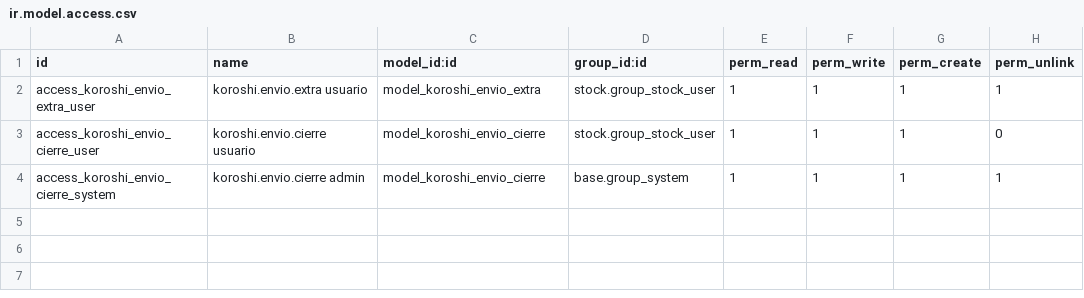
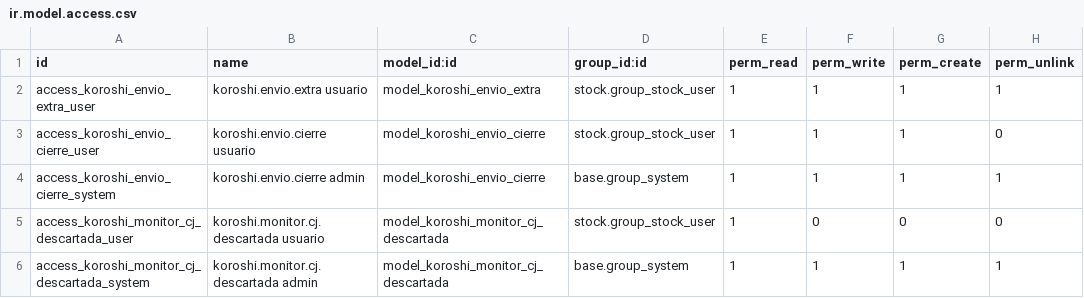
Before and after one commit to IsaacAndreu/OleadasKoroshi, a CSV file: odoo/modulos/koroshi_monitor/security/ir.model.access.csv, drawn as a sheet.

```diff
--- a/odoo/modulos/koroshi_monitor/security/ir.model.access.csv
+++ b/odoo/modulos/koroshi_monitor/security/ir.model.access.csv
@@ -4 +4,3 @@ access_koroshi_envio_cierre_user,koroshi.envio.cierre usuario,model_koroshi_envi
 access_koroshi_envio_cierre_system,koroshi.envio.cierre admin,model_koroshi_envio_cierre,base.group_system,1,1,1,1
+access_koroshi_monitor_cj_descartada_user,koroshi.monitor.cj.descartada usuario,model_koroshi_monitor_cj_descartada,stock.group_stock_user,1,0,0,0
+access_koroshi_monitor_cj_descartada_system,koroshi.monitor.cj.descartada admin,model_koroshi_monitor_cj_descartada,base.group_system,1,1,1,1
```
Also changed, not shown: 9 other files.
